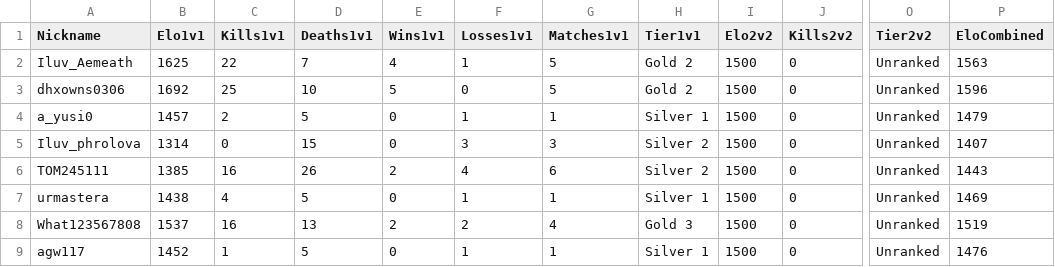
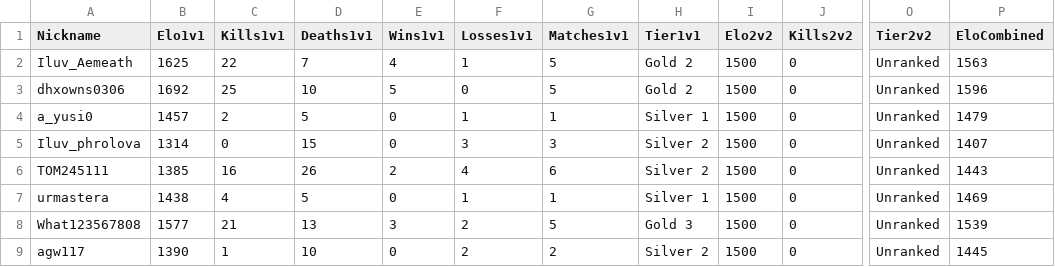
Before and after one commit to Yusi0/RLSS, a CSV file: lboard.csv, drawn as a sheet; only a part is shown, gaps mark what is left out; the diff names each change by its address in the sheet, - before the commit and + after, or states it on an @@ line.

Commit message:
REDLINER 전적 업데이트 (lboard.csv)

```diff
--- a/lboard.csv
+++ b/lboard.csv
-B8 (Elo1v1): 1537
+B8 (Elo1v1): 1577
-C8 (Kills1v1): 16
+C8 (Kills1v1): 21
-E8 (Wins1v1): 2
+E8 (Wins1v1): 3
-G8 (Matches1v1): 4
+G8 (Matches1v1): 5
-P8 (EloCombined): 1519
+P8 (EloCombined): 1539
-B9 (Elo1v1): 1452
+B9 (Elo1v1): 1390
-D9 (Deaths1v1): 5
+D9 (Deaths1v1): 10
-F9 (Losses1v1): 1
+F9 (Losses1v1): 2
-G9 (Matches1v1): 1
+G9 (Matches1v1): 2
-H9 (Tier1v1): Silver 1
+H9 (Tier1v1): Silver 2
-P9 (EloCombined): 1476
+P9 (EloCombined): 1445
```
